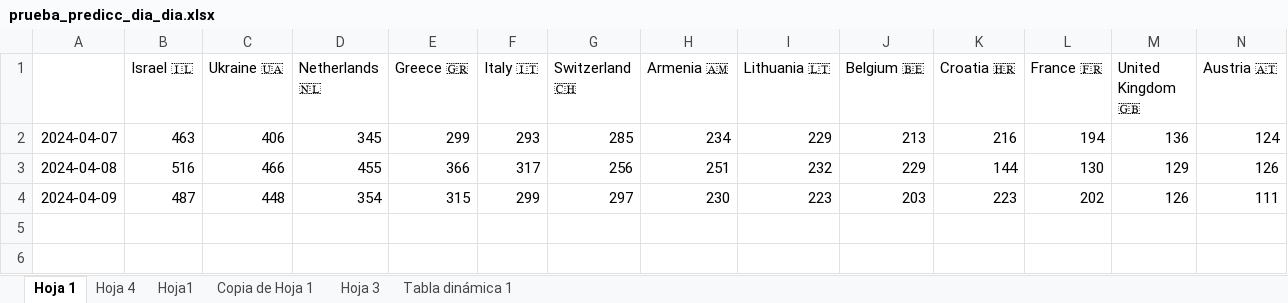
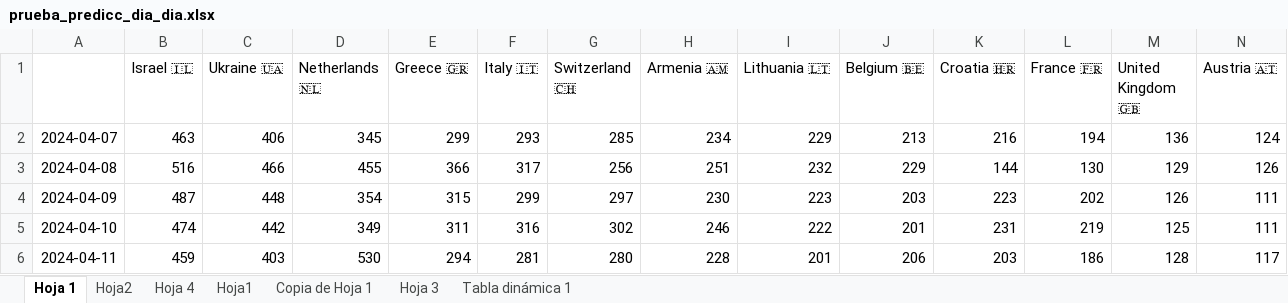
Before and after one commit to AdrianCiges/Eurovision_Game_Streamlit, an Excel workbook: data/prueba_predicc_dia_dia.xlsx, sheet Hoja 1, drawn as a sheet; only a part is shown; values as stored, in another font and other column widths than the file's, no borders; rows hold the shown columns only; the diff names each change by its address in the sheet, - before the commit and + after, or states it on an @@ line.

```diff
--- a/data/prueba_predicc_dia_dia.xlsx (sheet Hoja 1)
+++ b/data/prueba_predicc_dia_dia.xlsx (sheet Hoja 1)
+sheet tab: Hoja2
+row 5: 2024-04-10 | 474 | 442 | 349 | 311 | 316 | 302 | 246 | 222 | 201 | 231 | 219 | 125 | 111
+row 6: 2024-04-11 | 459 | 403 | 530 | 294 | 281 | 280 | 228 | 201 | 206 | 203 | 186 | 128 | 117
```
